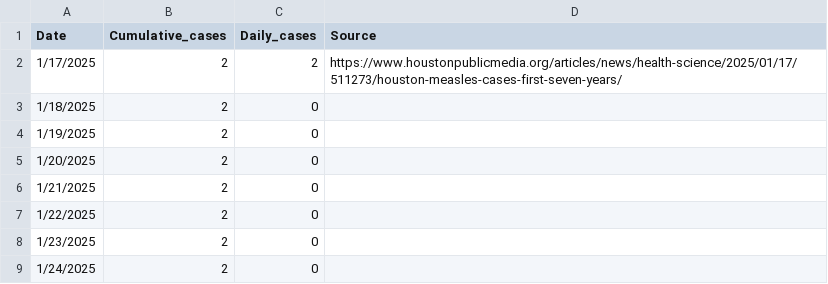
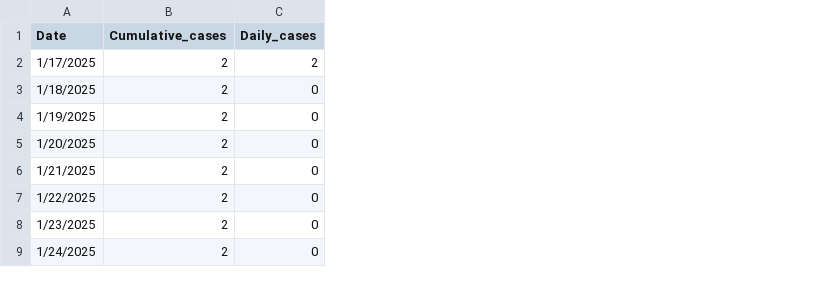
Before and after one commit to ehulland/measles_TX, a CSV file: Data/Measles TX 2025 from web.csv, drawn as a sheet; only a part is shown; the diff names each change by its address in the sheet, - before the commit and + after, or states it on an @@ line.

```diff
--- a/Data/Measles TX 2025 from web.csv
+++ b/Data/Measles TX 2025 from web.csv
-column D (Source), row 2: https://www.houstonpublicmedia.org/articles/news/health-science/2025/01/17/511273/houston-measles-cases-first-seven-years/
```
Also changed, not shown: 2 other files.
